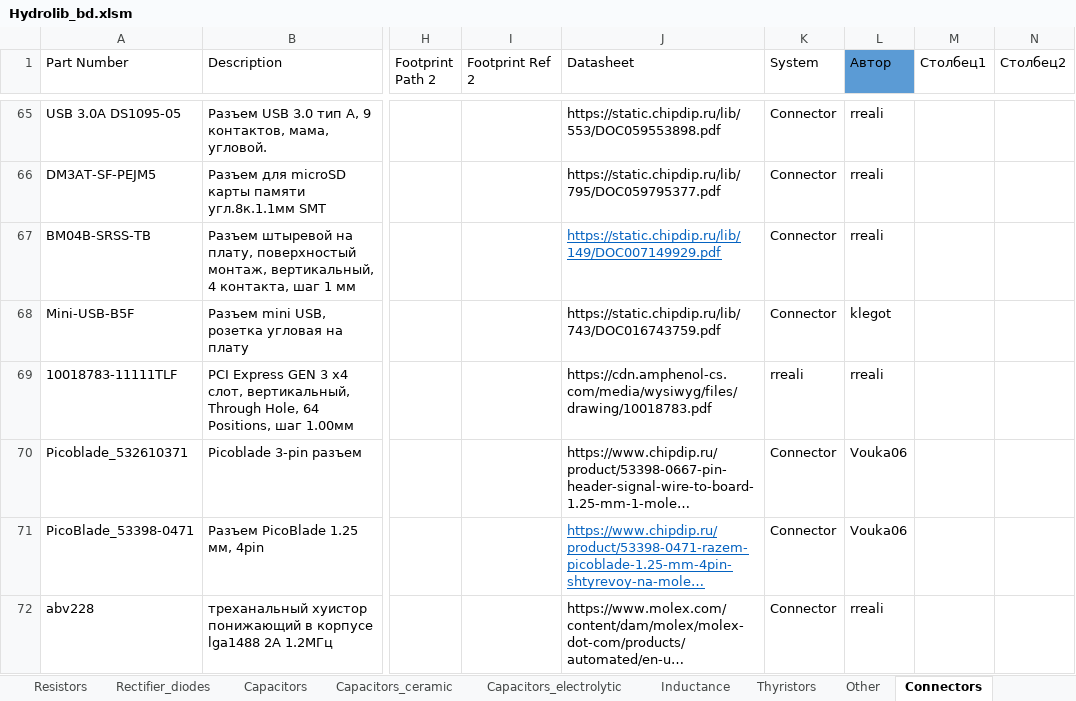
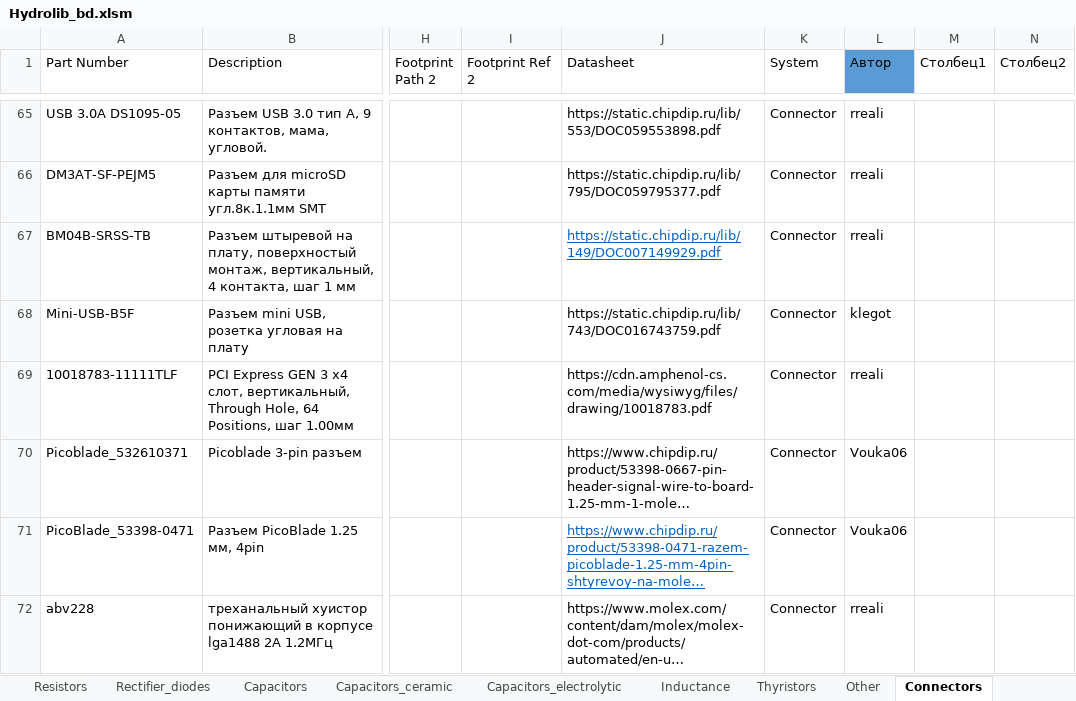
Before and after one commit to Svvyppy/Hydrolib, an Excel workbook: Database/Hydrolib_bd.xlsm, sheet Connectors, drawn as a sheet; only a part is shown, gaps mark what is left out; long unchanged cells end in …; values as stored, in another font and other column widths than the file's, no borders; table styles not drawn; the diff names each change by its address in the sheet, - before the commit and + after, or states it on an @@ line.

```diff
--- a/Database/Hydrolib_bd.xlsm (sheet Connectors)
+++ b/Database/Hydrolib_bd.xlsm (sheet Connectors)
-K69 (System): rreali
+K69 (System): Connector
```
Also changed, not shown: sheet Chips, 1 other file.
